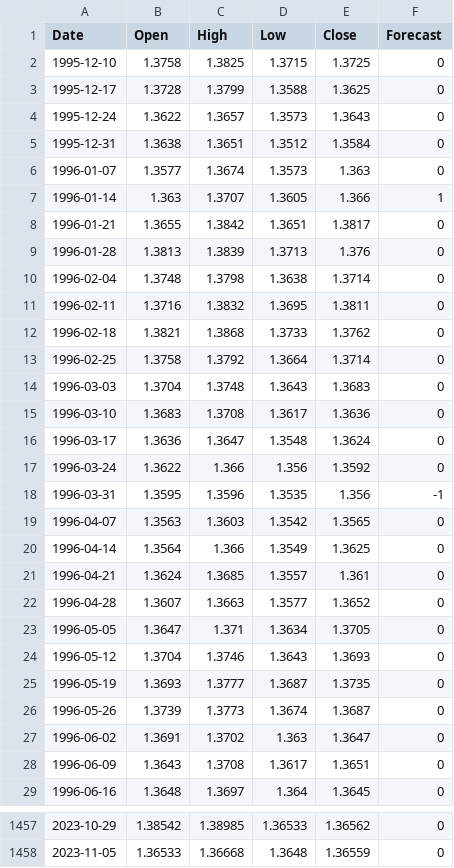
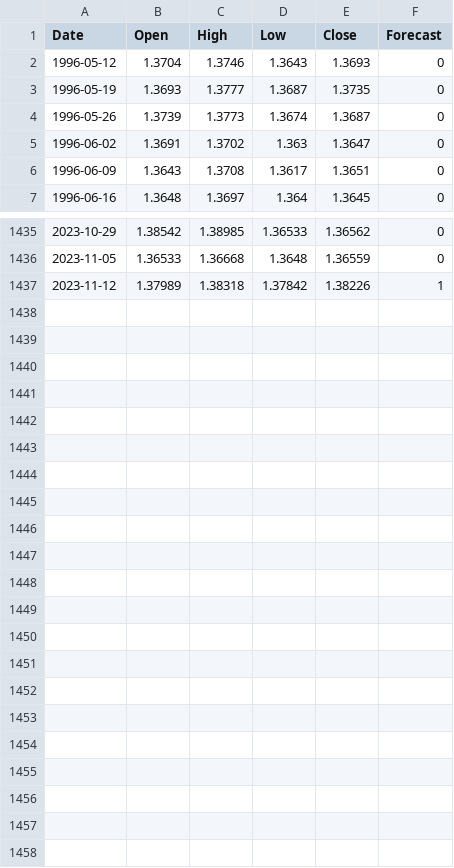
Before and after one commit to alfarasjb/SimpleAlgo, a CSV file: signals/forecasts/USDCAD_W.csv, drawn as a sheet; only a part is shown, gaps mark what is left out.

```diff
--- a/signals/forecasts/USDCAD_W.csv
+++ b/signals/forecasts/USDCAD_W.csv
@@ -1,24 +1,2 @@
 Date,Open,High,Low,Close,Forecast
-1995-12-10,1.3758,1.3825,1.3715,1.3725,0
-1995-12-17,1.3728,1.3799,1.3588,1.3625,0
-1995-12-24,1.3622,1.3657,1.3573,1.3643,0
-1995-12-31,1.3638,1.3651,1.3512,1.3584,0
-1996-01-07,1.3577,1.3674,1.3573,1.363,0
-1996-01-14,1.363,1.3707,1.3605,1.366,1
-1996-01-21,1.3655,1.3842,1.3651,1.3817,0
-1996-01-28,1.3813,1.3839,1.3713,1.376,0
-1996-02-04,1.3748,1.3798,1.3638,1.3714,0
-1996-02-11,1.3716,1.3832,1.3695,1.3811,0
-1996-02-18,1.3821,1.3868,1.3733,1.3762,0
-1996-02-25,1.3758,1.3792,1.3664,1.3714,0
-1996-03-03,1.3704,1.3748,1.3643,1.3683,0
-1996-03-10,1.3683,1.3708,1.3617,1.3636,0
-1996-03-17,1.3636,1.3647,1.3548,1.3624,0
-1996-03-24,1.3622,1.366,1.356,1.3592,0
-1996-03-31,1.3595,1.3596,1.3535,1.356,-1
-1996-04-07,1.3563,1.3603,1.3542,1.3565,0
-1996-04-14,1.3564,1.366,1.3549,1.3625,0
-1996-04-21,1.3624,1.3685,1.3557,1.361,0
-1996-04-28,1.3607,1.3663,1.3577,1.3652,0
-1996-05-05,1.3647,1.371,1.3634,1.3705,0
 1996-05-12,1.3704,1.3746,1.3643,1.3693,0
@@ -1458 +1436,2 @@ Date,Open,High,Low,Close,Forecast
 2023-11-05,1.36533,1.36668,1.3648,1.36559,0
+2023-11-12,1.37989,1.38318,1.37842,1.38226,1
```
Also changed, not shown: signals/forecasts/EURUSD_W.csv, 1 other file.
